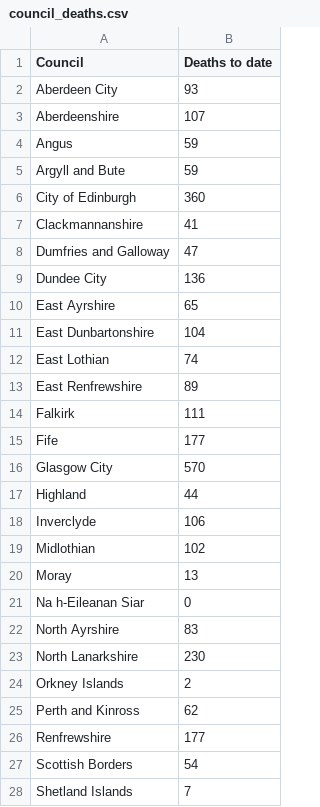
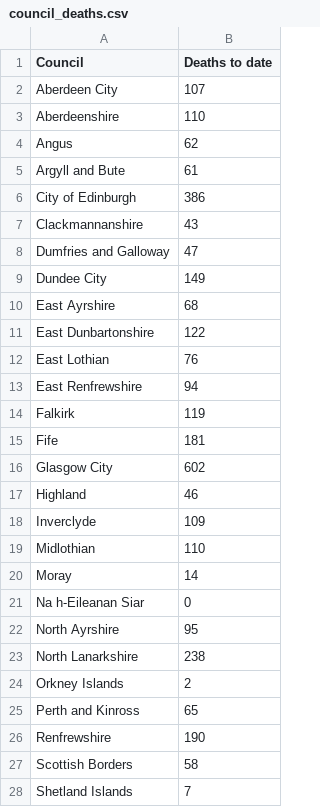
Before and after one commit to watty62/Scot_covid19, a CSV file: data/processed/council_deaths.csv, drawn as a sheet; only a part is shown; the diff covers the shown part only.

Commit message:
add council data 27 May

```diff
--- a/data/processed/council_deaths.csv
+++ b/data/processed/council_deaths.csv
@@ -1,28 +1,28 @@
 Council,Deaths to date
-Aberdeen City,93
-Aberdeenshire,107
-Angus,59
-Argyll and Bute,59
-City of Edinburgh,360
-Clackmannanshire,41
+Aberdeen City,107
+Aberdeenshire,110
+Angus,62
+Argyll and Bute,61
+City of Edinburgh,386
+Clackmannanshire,43
 Dumfries and Galloway,47
-Dundee City,136
-East Ayrshire,65
-East Dunbartonshire,104
-East Lothian,74
-East Renfrewshire,89
-Falkirk,111
-Fife,177
-Glasgow City,570
-Highland,44
-Inverclyde,106
-Midlothian,102
-Moray,13
+Dundee City,149
+East Ayrshire,68
+East Dunbartonshire,122
+East Lothian,76
+East Renfrewshire,94
+Falkirk,119
+Fife,181
+Glasgow City,602
+Highland,46
+Inverclyde,109
+Midlothian,110
+Moray,14
 Na h-Eileanan Siar,0
-North Ayrshire,83
-North Lanarkshire,230
+North Ayrshire,95
+North Lanarkshire,238
 Orkney Islands,2
-Perth and Kinross,62
-Renfrewshire,177
-Scottish Borders,54
+Perth and Kinross,65
+Renfrewshire,190
+Scottish Borders,58
 Shetland Islands,7
```
Also changed, not shown: 5 edited cells elsewhere in this file.
